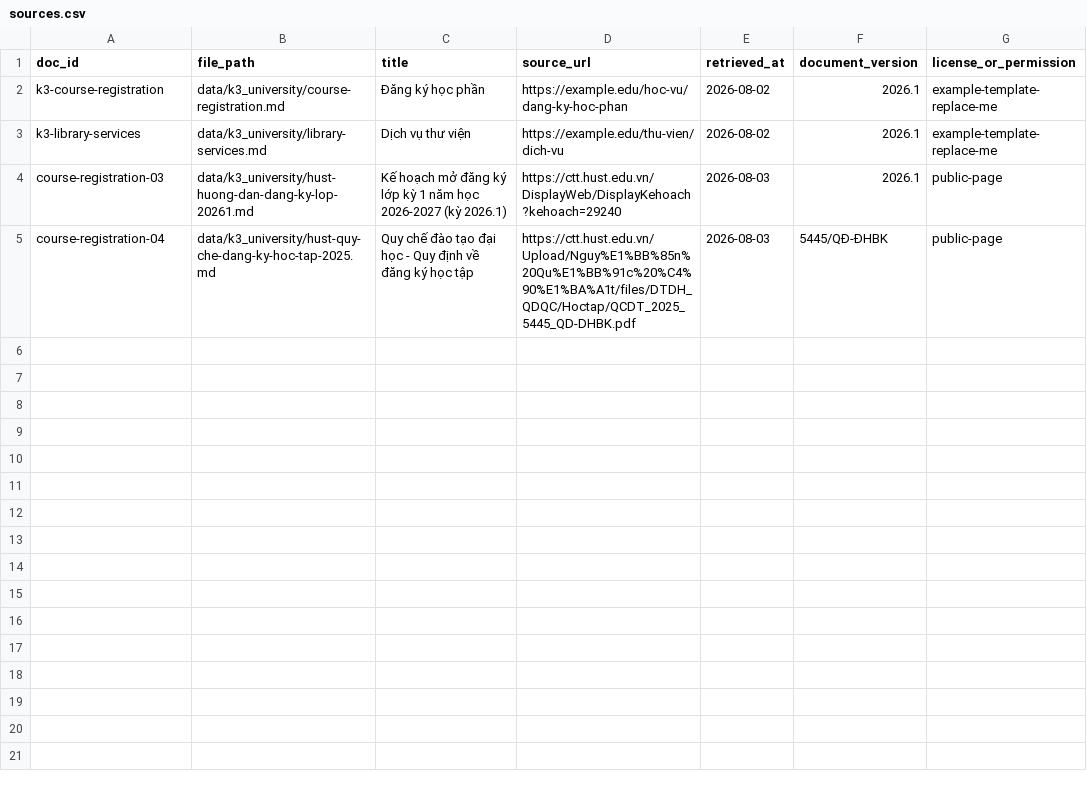
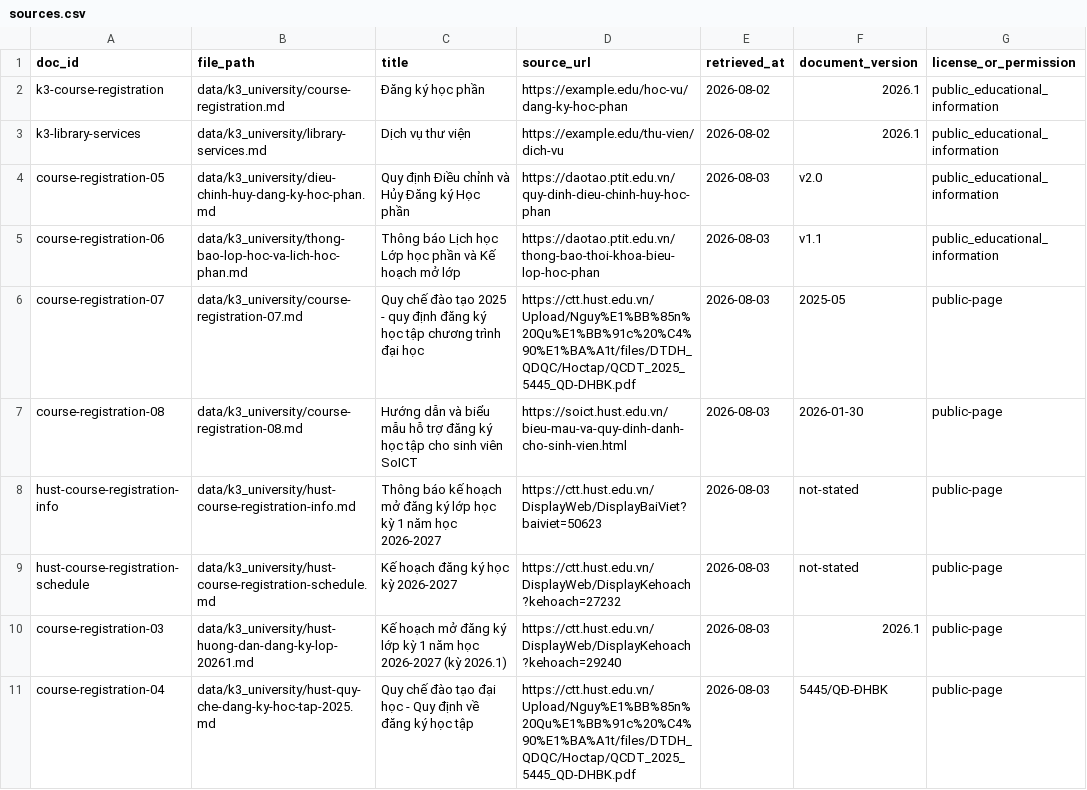
Before and after one commit to Hungkao/DAY07_TeamC1, a CSV file: data/k3_university/sources.csv, drawn as a sheet.

Commit message:
data: sync course registration corpus from main

```diff
--- a/data/k3_university/sources.csv
+++ b/data/k3_university/sources.csv
@@ -1,4 +1,10 @@
 doc_id,file_path,title,source_url,retrieved_at,document_version,license_or_permission
-k3-course-registration,data/k3_university/course-registration.md,Đăng ký học phần,https://example.edu/hoc-vu/dang-ky-hoc-phan,2026-08-02,2026.1,example-template-replace-me
-k3-library-services,data/k3_university/library-services.md,Dịch vụ thư viện,https://example.edu/thu-vien/dich-vu,2026-08-02,2026.1,example-template-replace-me
+k3-course-registration,data/k3_university/course-registration.md,Đăng ký học phần,https://example.edu/hoc-vu/dang-ky-hoc-phan,2026-08-02,2026.1,public_educational_information
+k3-library-services,data/k3_university/library-services.md,Dịch vụ thư viện,https://example.edu/thu-vien/dich-vu,2026-08-02,2026.1,public_educational_information
+course-registration-05,data/k3_university/dieu-chinh-huy-dang-ky-hoc-phan.md,Quy định Điều chỉnh và Hủy Đăng ký Học phần,https://daotao.ptit.edu.vn/quy-dinh-dieu-chinh-huy-hoc-phan,2026-08-03,v2.0,public_educational_information
+course-registration-06,data/k3_university/thong-bao-lop-hoc-va-lich-hoc-phan.md,Thông báo Lịch học Lớp học phần và Kế hoạch mở lớp,https://daotao.ptit.edu.vn/thong-bao-thoi-khoa-bieu-lop-hoc-phan,2026-08-03,v1.1,public_educational_information
+course-registration-07,data/k3_university/course-registration-07.md,Quy chế đào tạo 2025 - quy định đăng ký học tập chương trình đại học,https://ctt.hust.edu.vn/Upload/Nguy%E1%BB%85n%20Qu%E1%BB%91c%20%C4%90%E1%BA%A1t/files/DTDH_QDQC/Hoctap/QCDT_2025_5445_QD-DHBK.pdf,2026-08-03,2025-05,public-page
+course-registration-08,data/k3_university/course-registration-08.md,Hướng dẫn và biểu mẫu hỗ trợ đăng ký học tập cho sinh viên SoICT,https://soict.hust.edu.vn/bieu-mau-va-quy-dinh-danh-cho-sinh-vien.html,2026-08-03,2026-01-30,public-page
+hust-course-registration-info,data/k3_university/hust-course-registration-info.md,Thông báo kế hoạch mở đăng ký lớp học kỳ 1 năm học 2026-2027,https://ctt.hust.edu.vn/DisplayWeb/DisplayBaiViet?baiviet=50623,2026-08-03,not-stated,public-page
+hust-course-registration-schedule,data/k3_university/hust-course-registration-schedule.md,Kế hoạch đăng ký học kỳ 2026-2027,https://ctt.hust.edu.vn/DisplayWeb/DisplayKehoach?kehoach=27232,2026-08-03,not-stated,public-page
 course-registration-03,data/k3_university/hust-huong-dan-dang-ky-lop-20261.md,Kế hoạch mở đăng ký lớp kỳ 1 năm học 2026-2027 (kỳ 2026.1),https://ctt.hust.edu.vn/DisplayWeb/DisplayKehoach?kehoach=29240,2026-08-03,2026.1,public-page
```
Also changed, not shown: 6 other files.
